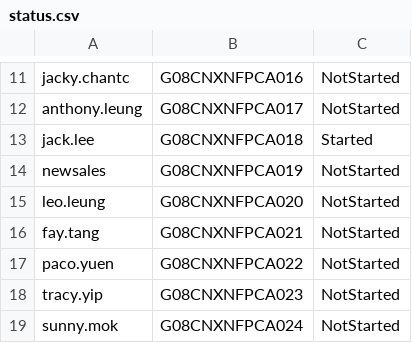
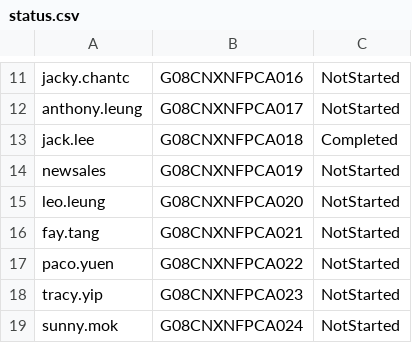
Before and after one commit to scout249/scout249.github.io, a CSV file: status.csv, drawn as a sheet; only a part is shown, gaps mark what is left out.

Commit message:
Update status.csv

```diff
--- a/status.csv
+++ b/status.csv
@@ -12,3 +12,3 @@ jacky.chantc,G08CNXNFPCA016,NotStarted
 anthony.leung,G08CNXNFPCA017,NotStarted
-jack.lee,G08CNXNFPCA018,Started
+jack.lee,G08CNXNFPCA018,Completed
 newsales,G08CNXNFPCA019,NotStarted
```
